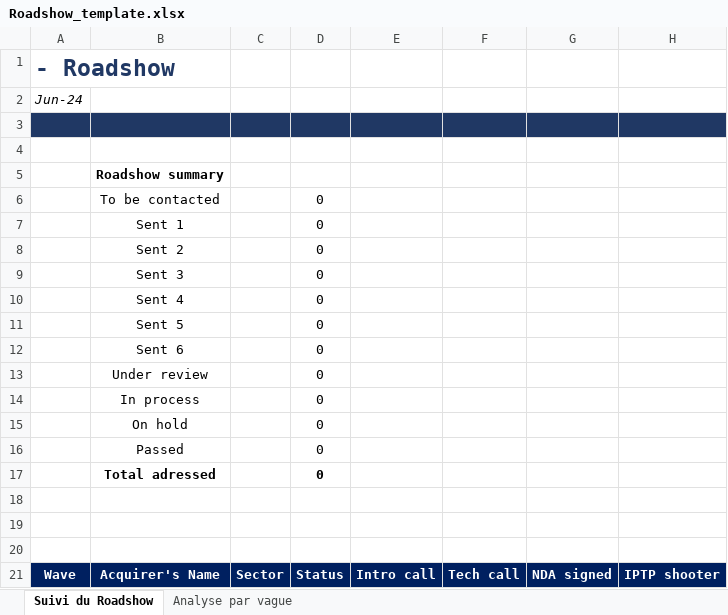
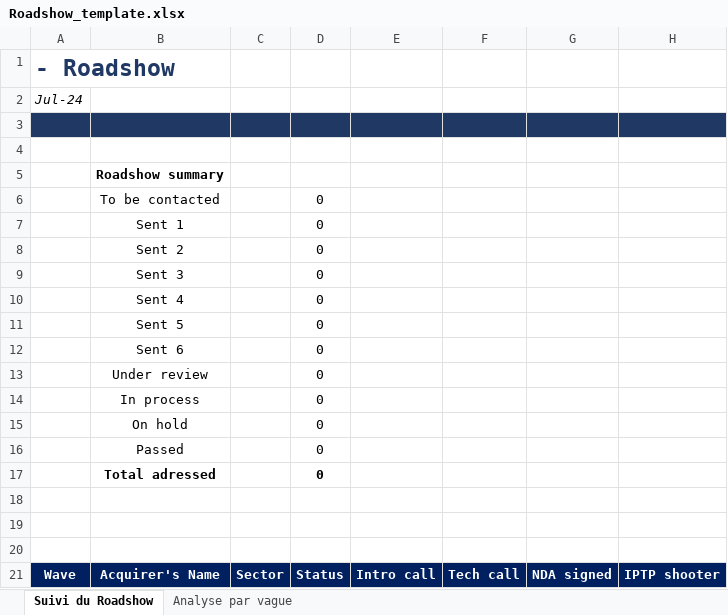
Before and after one commit to Ayman2G/Affinity_alg, an Excel workbook: templates/Roadshow_template.xlsx, sheet Suivi du Roadshow, drawn as a sheet; only a part is shown; values as stored, in another font and other column widths than the file's, no borders; conditional formats not drawn; the diff names each change by its address in the sheet, - before the commit and + after, or states it on an @@ line.

```diff
--- a/templates/Roadshow_template.xlsx (sheet Suivi du Roadshow)
+++ b/templates/Roadshow_template.xlsx (sheet Suivi du Roadshow)
-A2: Jun-24
+A2: Jul-24
```
Also changed, not shown: sheet Analyse par vague, 1 other file.
